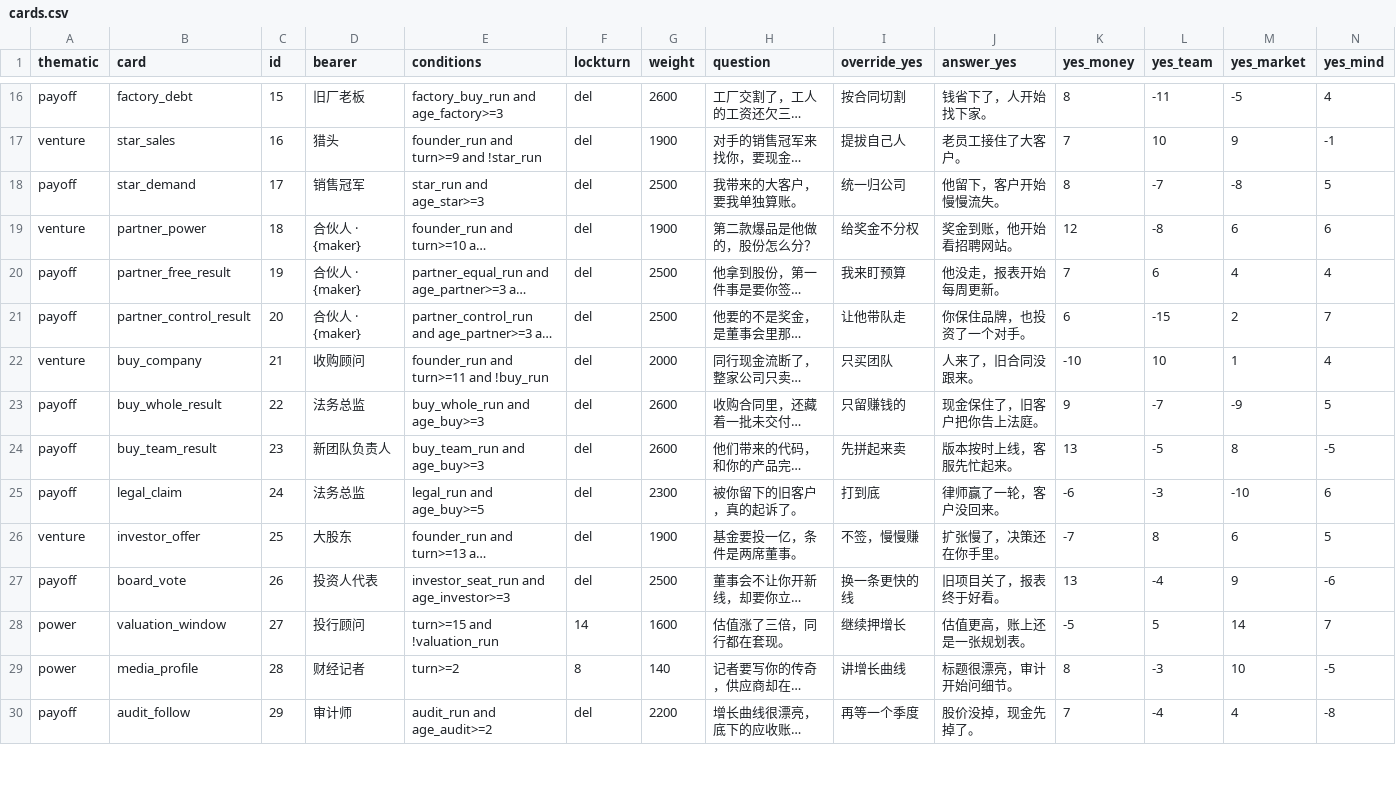
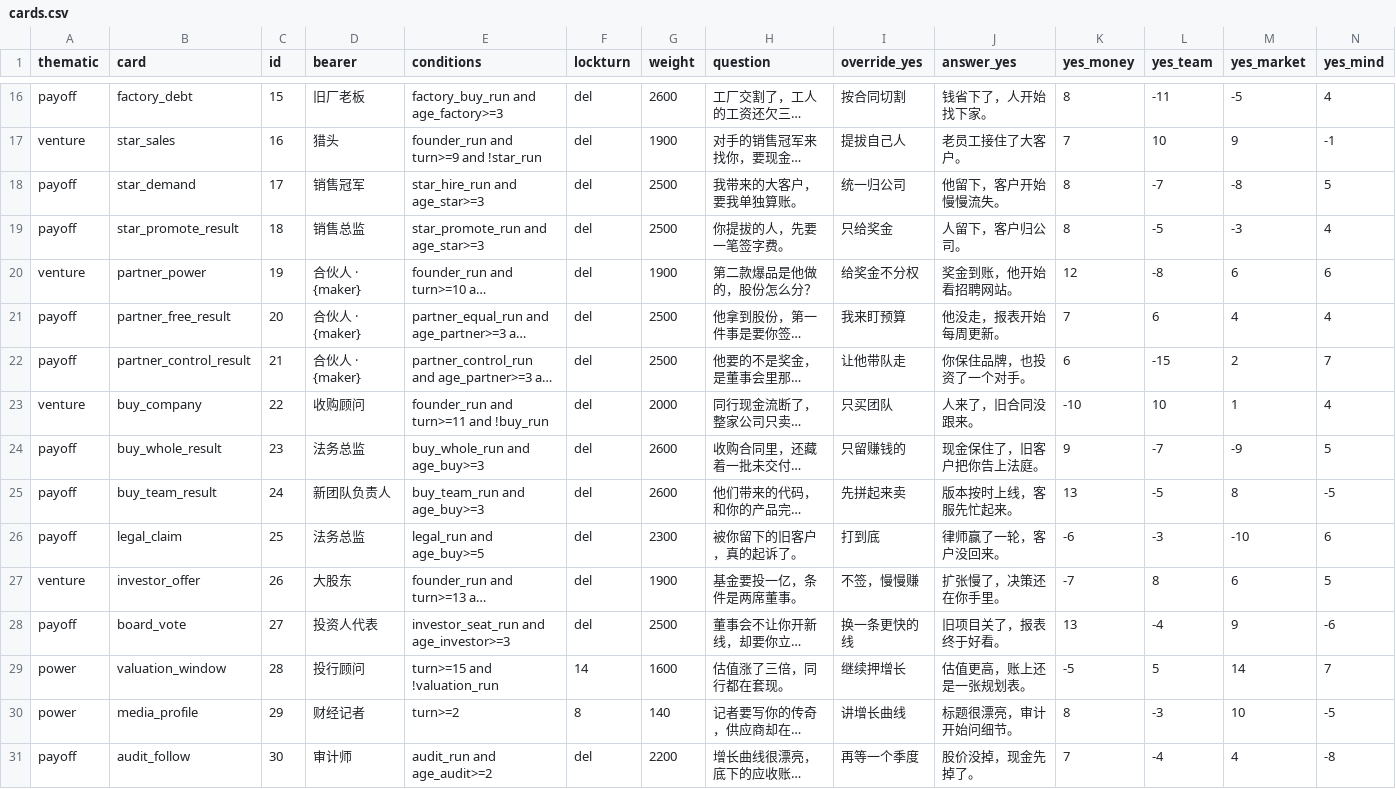
Before and after one commit to GaintEnemyCrabBurger/reigns-ceo, a CSV file: game/versions/v5-sixthirty/cards.csv, drawn as a sheet; only a part is shown, gaps mark what is left out; long unchanged cells end in …; addresses are those after the commit; rows hold the shown columns only; the diff covers the shown part only; the diff names each change by its address in the sheet, - before the commit and + after, or states it on an @@ line.

```diff
--- a/game/versions/v5-sixthirty/cards.csv
+++ b/game/versions/v5-sixthirty/cards.csv
-E18 (conditions): star_run and age_star>=3
+E18 (conditions): star_hire_run and age_star>=3
+row 19: payoff | star_promote_result | 18 | 销售总监 | star_promote_run and age_star>=3 | del | 2500 | 你提拔的人，先要一笔签字费。 | 只给奖金 | 人留下，客户归公司。 | 8 | -5 | -3 | 4
-C20 (id): 18
+C20 (id): 19
-C21 (id): 19
+C21 (id): 20
-C22 (id): 20
+C22 (id): 21
-C23 (id): 21
+C23 (id): 22
-C24 (id): 22
+C24 (id): 23
-C25 (id): 23
+C25 (id): 24
-C26 (id): 24
+C26 (id): 25
-C27 (id): 25
+C27 (id): 26
-C28 (id): 26
+C28 (id): 27
-C29 (id): 27
+C29 (id): 28
-C30 (id): 28
+C30 (id): 29
-C31 (id): 29
+C31 (id): 30
```
Also changed, not shown: 2 added rows and 48 edited cells elsewhere in this file, 16 other files.
